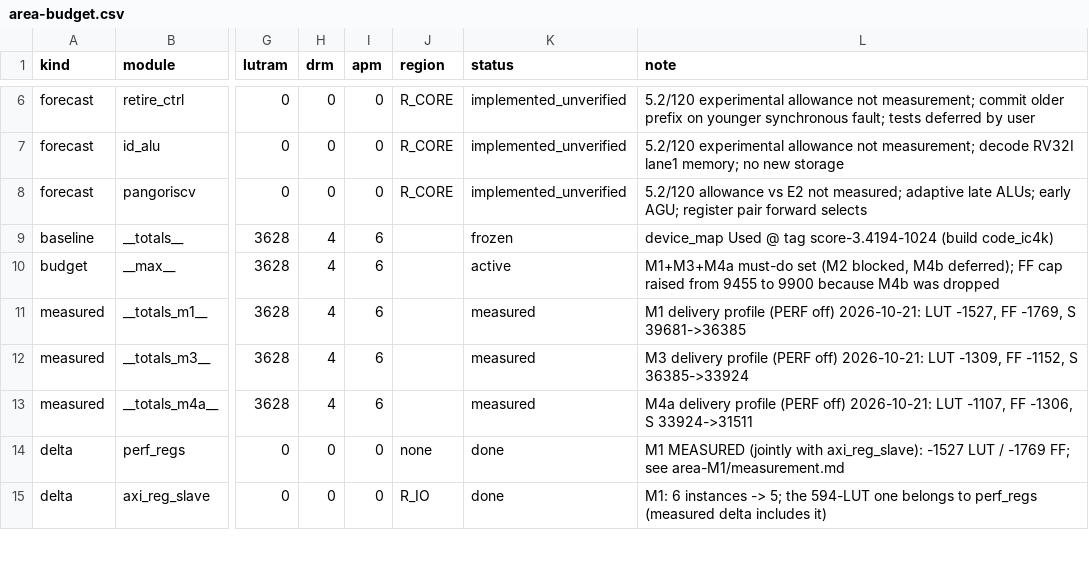
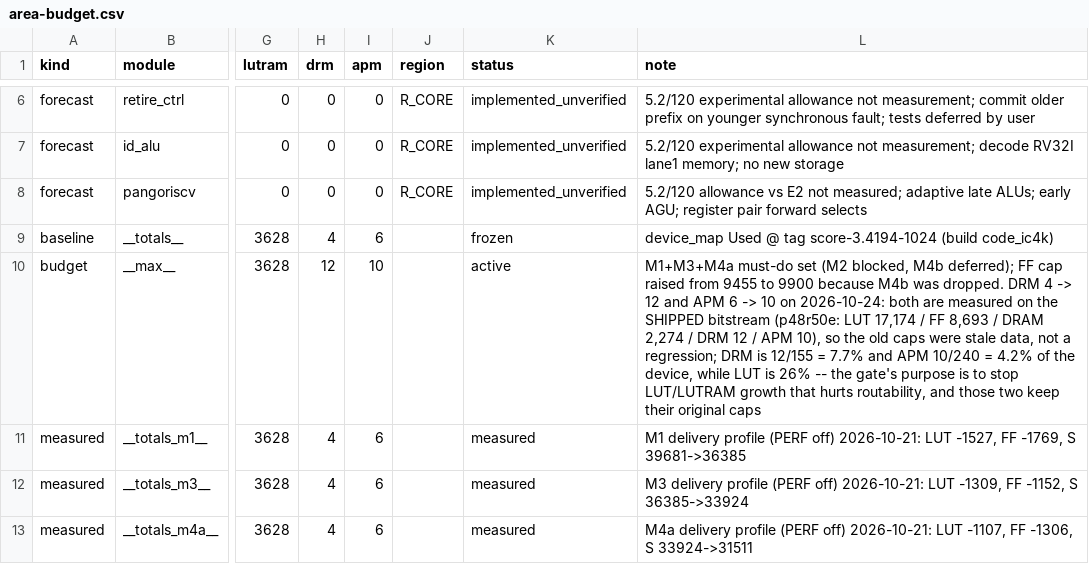
Before and after one commit to licardlu/pangoriscv, a CSV file: docs/architecture/area-budget.csv, drawn as a sheet; only a part is shown, gaps mark what is left out; the shorter side is filled out with more unchanged rows; the diff covers the shown part only; the diff names each change by its address in the sheet, - before the commit and + after, or states it on an @@ line.

Commit message:
docs: area-budget -- DRM 4->12 / APM 6->10 were stale caps (the SHIPPED p48r50e bitstream already measures 12/10); add the P60 measured row for the cut2+P57 tree (LUT 17,516, +342 vs shipped, all of it P57) and note that P57 must be reverted if the delivery stays at 50 MHz
Gate now passes: LUT +2884, FF +1303, LUTRAM +1354 margin; DRM/APM exactly at cap.
The caps that matter for routability (LUT/LUTRAM) are unchanged.

```diff
--- a/docs/architecture/area-budget.csv
+++ b/docs/architecture/area-budget.csv
-H10 (drm): 4
+H10 (drm): 12
-I10 (apm): 6
+I10 (apm): 10
-L10 (note): …M4b was dropped
+L10 (note): …M4b was dropped. DRM 4 -> 12 and APM 6 -> 10 on 2026-10-24: both are measured on the SHIPPED bitstream (p48r50e: LUT 17,174 / FF 8,693 / DRAM 2,274 / DRM 12 / APM 10), so the old caps were stale data, not a regression; DRM is 12/155 = 7.7% and APM 10/240 = 4.2% of the device, while LUT is 26% -- the gate's purpose is to stop LUT/LUTRAM growth that hurts routability, and those two keep their original caps
```
Also changed, not shown: 1 added row elsewhere in this file, 1 other file.
